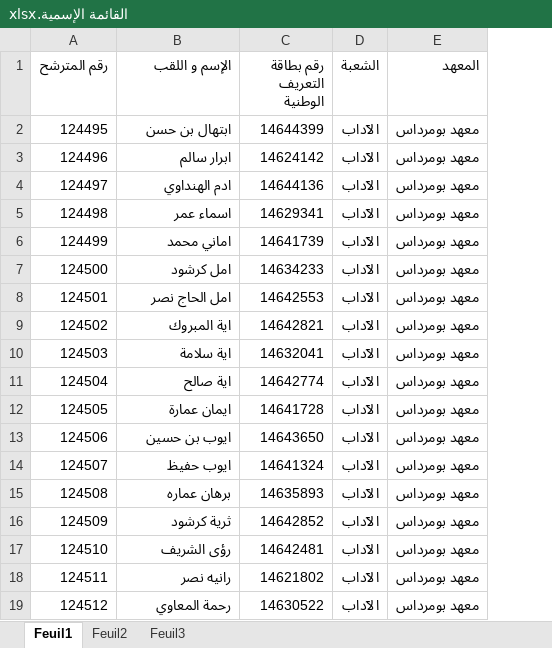
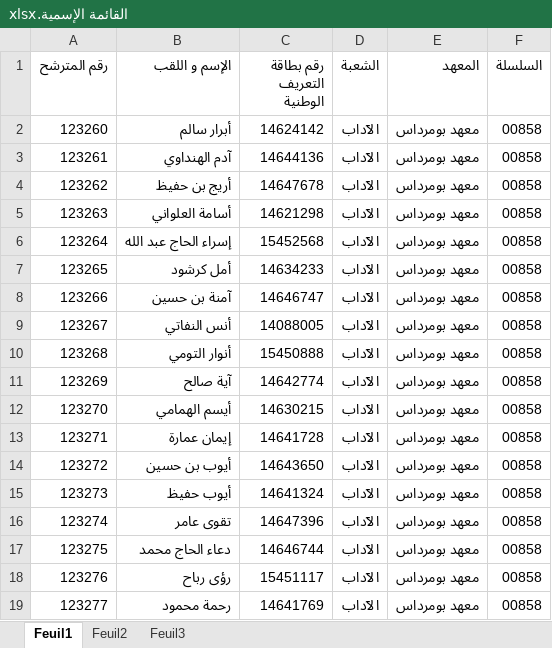
Before and after one commit to jamelpro24/bac_platform_mars, an Excel workbook: القائمة الإسمية.xlsx, sheet Feuil1, drawn as a sheet; only a part is shown; values as stored, in another font and other column widths than the file's, no cell formats; removed rows and columns are numbered as before the commit, all else as after; the diff covers the shown part only; the diff names each change by its address in the sheet, - before the commit and + after, or states it on an @@ line.

```diff
--- a/القائمة الإسمية.xlsx (sheet Feuil1)
+++ b/القائمة الإسمية.xlsx (sheet Feuil1)
+column F (السلسلة), rows 2-3: 00858 | 00858; rows 5-11: all 00858; rows 13-19: all 00858
-row 2: 124495 | ابتهال بن حسن | 14644399 | الآداب | معهد بومرداس
@@ column A (رقم المترشح) renumbered between rows 2 and 276 @@
-B2 (الإسم و اللقب): ابرار سالم
+B2 (الإسم و اللقب): أبرار سالم
-B3 (الإسم و اللقب): ادم الهنداوي
+B3 (الإسم و اللقب): آدم الهنداوي
+row 4: 123262 | أريج بن حفيظ | 14647678 | الآداب | معهد بومرداس | 00858
-B5 (الإسم و اللقب): اسماء عمر
+B5 (الإسم و اللقب): أسامة العلواني
-C5 (رقم بطاقة التعريف الوطنية): 14629341
+C5 (رقم بطاقة التعريف الوطنية): 14621298
-B6 (الإسم و اللقب): اماني محمد
+B6 (الإسم و اللقب): إسراء الحاج عبد الله
-C6 (رقم بطاقة التعريف الوطنية): 14641739
+C6 (رقم بطاقة التعريف الوطنية): 15452568
-B7 (الإسم و اللقب): امل كرشود
+B7 (الإسم و اللقب): أمل كرشود
-B8 (الإسم و اللقب): امل الحاج نصر
+B8 (الإسم و اللقب): آمنة بن حسين
-C8 (رقم بطاقة التعريف الوطنية): 14642553
+C8 (رقم بطاقة التعريف الوطنية): 14646747
-B9 (الإسم و اللقب): اية المبروك
+B9 (الإسم و اللقب): أنس النفاتي
-C9 (رقم بطاقة التعريف الوطنية): 14642821
+C9 (رقم بطاقة التعريف الوطنية): 14088005
-B10 (الإسم و اللقب): اية سلامة
+B10 (الإسم و اللقب): أنوار التومي
-C10 (رقم بطاقة التعريف الوطنية): 14632041
+C10 (رقم بطاقة التعريف الوطنية): 15450888
-B11 (الإسم و اللقب): اية صالح
+B11 (الإسم و اللقب): آية صالح
+row 12: 123270 | أيسم الهمامي | 14630215 | الآداب | معهد بومرداس | 00858
-B13 (الإسم و اللقب): ايمان عمارة
+B13 (الإسم و اللقب): إيمان عمارة
-B14 (الإسم و اللقب): ايوب بن حسين
+B14 (الإسم و اللقب): أيوب بن حسين
-B15 (الإسم و اللقب): ايوب حفيظ
+B15 (الإسم و اللقب): أيوب حفيظ
-B16 (الإسم و اللقب): برهان عماره
+B16 (الإسم و اللقب): تقوى عامر
-C16 (رقم بطاقة التعريف الوطنية): 14635893
+C16 (رقم بطاقة التعريف الوطنية): 14647396
-B17 (الإسم و اللقب): ثرية كرشود
+B17 (الإسم و اللقب): دعاء الحاج محمد
-C17 (رقم بطاقة التعريف الوطنية): 14642852
+C17 (رقم بطاقة التعريف الوطنية): 14646744
-B18 (الإسم و اللقب): رؤى الشريف
+B18 (الإسم و اللقب): رؤى رباح
-C18 (رقم بطاقة التعريف الوطنية): 14642481
+C18 (رقم بطاقة التعريف الوطنية): 15451117
-row 18: 124511 | رانيه نصر | 14621802 | الآداب | معهد بومرداس
-B19 (الإسم و اللقب): رحمة المعاوي
+B19 (الإسم و اللقب): رحمة محمود
-C19 (رقم بطاقة التعريف الوطنية): 14630522
+C19 (رقم بطاقة التعريف الوطنية): 14641769
```
Also changed, not shown: 99 added rows, 103 removed rows and 205 edited cells elsewhere in this sheet, cell formats, 21 other files.
